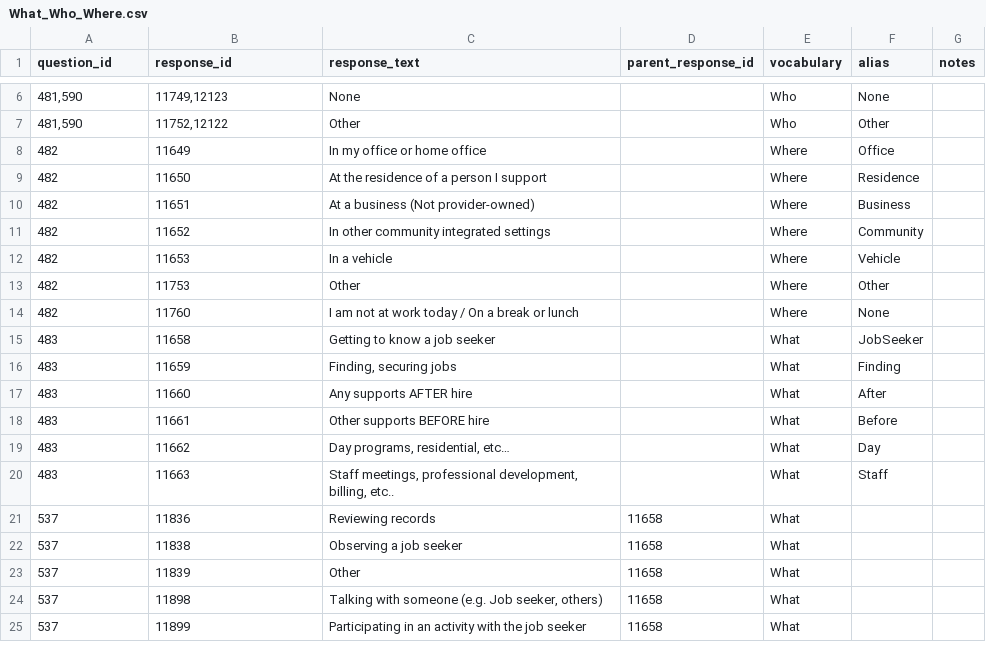
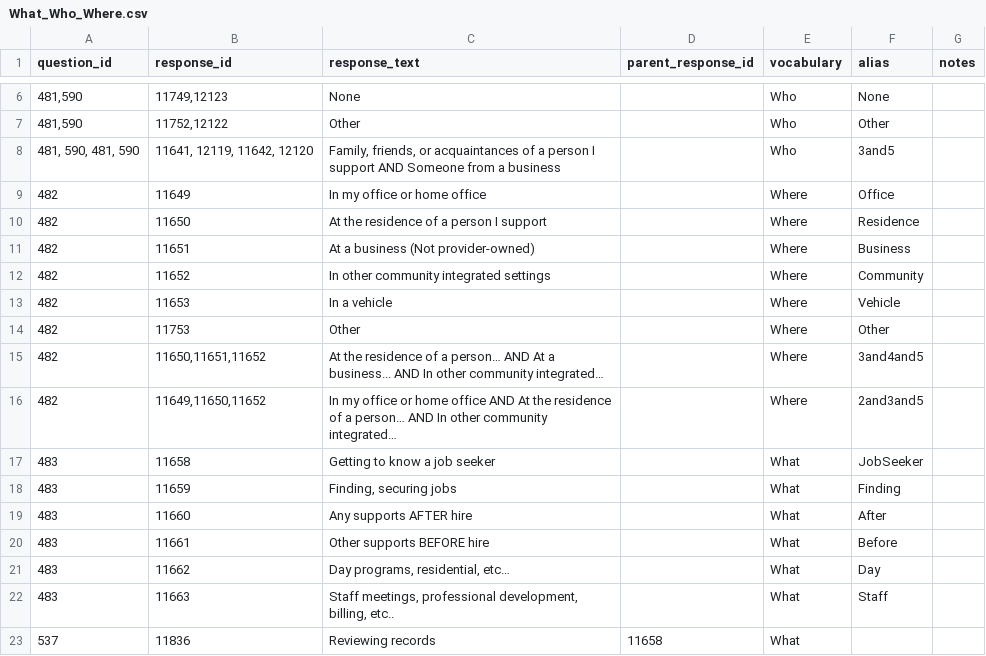
Before and after one commit to communityinclusion/escoach, a CSV file: web/modules/custom/es_migrate/data/What_Who_Where.csv, drawn as a sheet; only a part is shown, gaps mark what is left out; the shorter side is filled out with more unchanged rows.

Commit message:
#37: removed uneeded Where term and added aggregate terms.

```diff
--- a/web/modules/custom/es_migrate/data/What_Who_Where.csv
+++ b/web/modules/custom/es_migrate/data/What_Who_Where.csv
@@ -7,2 +7,3 @@ question_id,response_id,response_text,parent_response_id,vocabulary,alias,notes
 "481,590","11752,12122",Other,,Who,Other,
+"481, 590, 481, 590","11641, 12119, 11642, 12120","Family, friends, or acquaintances of a person I support AND Someone from a business",,Who,3and5,
 482,11649,In my office or home office,,Where,Office,
@@ -13,3 +14,4 @@ question_id,response_id,response_text,parent_response_id,vocabulary,alias,notes
 482,11753,Other,,Where,Other,
-482,11760,I am not at work today / On a break or lunch,,Where,None,
+482,"11650,11651,11652",At the residence of a person… AND At a business... AND In other community integrated…,,Where,3and4and5,
+482,"11649,11650,11652",In my office or home office AND At the residence of a person… AND In other community integrated…,,Where,2and3and5,
 483,11658,Getting to know a job seeker,,What,JobSeeker,
```
Also changed, not shown: 2 other files.
